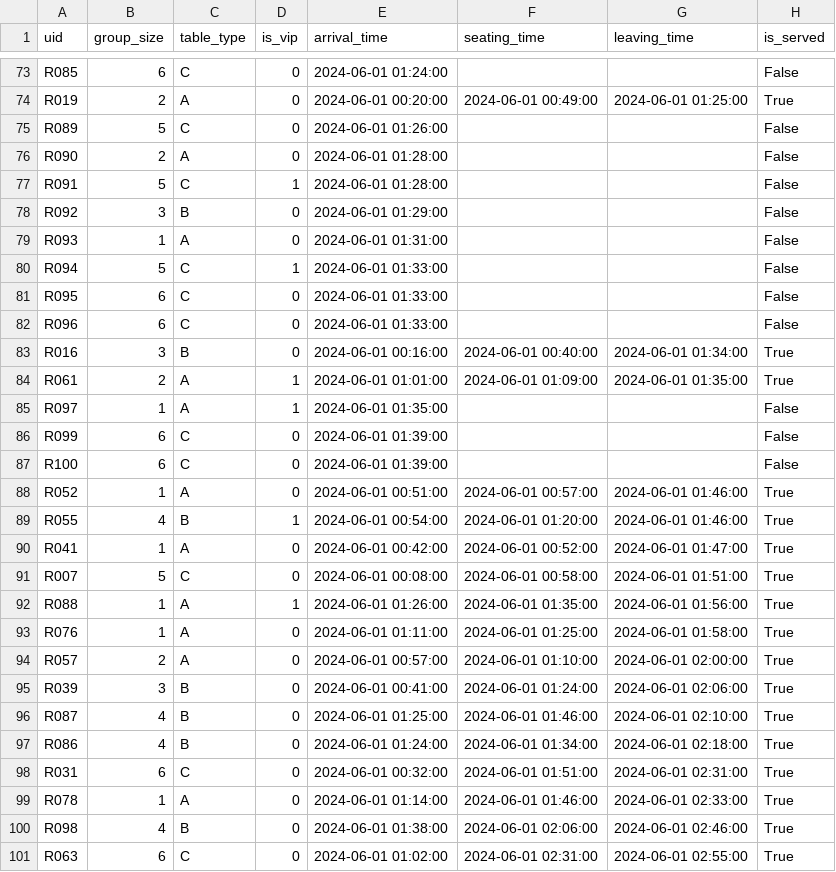
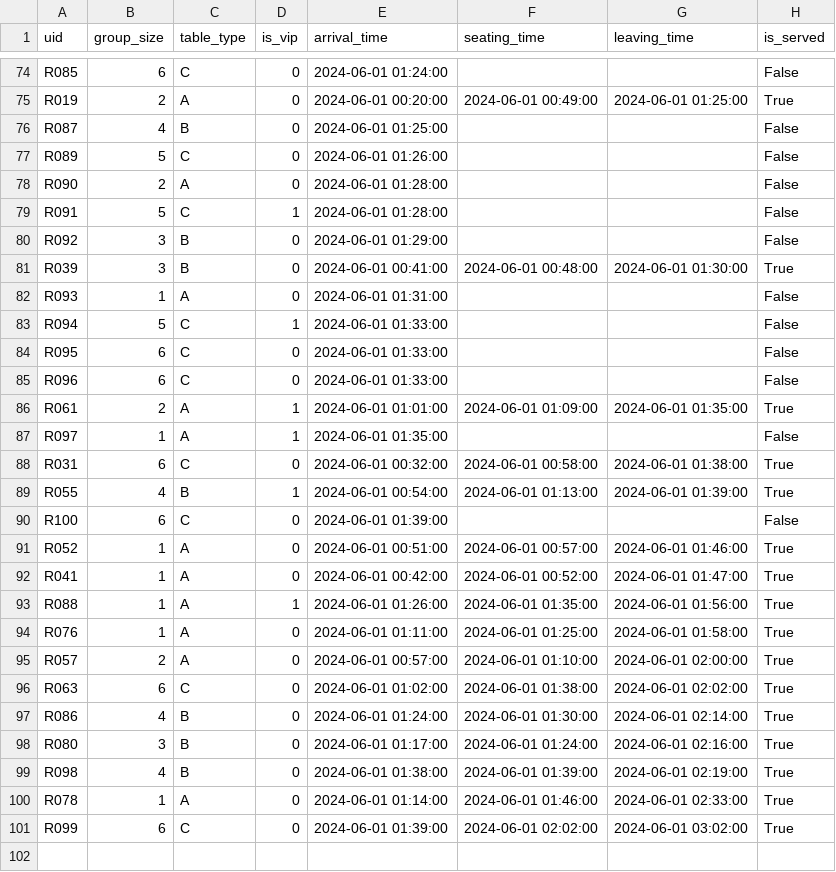
Before and after one commit to msk10O32/HKU_2026_sem2_COMP1110_2B_E03, a CSV file: data/result.csv, drawn as a sheet; only a part is shown, gaps mark what is left out; the diff covers the shown part only.

```diff
--- a/data/result.csv
+++ b/data/result.csv
@@ -74,2 +75,3 @@ R085,6,C,0,2024-06-01 01:24:00,,,False
 R019,2,A,0,2024-06-01 00:20:00,2024-06-01 00:49:00,2024-06-01 01:25:00,True
+R087,4,B,0,2024-06-01 01:25:00,,,False
 R089,5,C,0,2024-06-01 01:26:00,,,False
@@ -78,2 +80,3 @@ R091,5,C,1,2024-06-01 01:28:00,,,False
 R092,3,B,0,2024-06-01 01:29:00,,,False
+R039,3,B,0,2024-06-01 00:41:00,2024-06-01 00:48:00,2024-06-01 01:30:00,True
 R093,1,A,0,2024-06-01 01:31:00,,,False
@@ -82,11 +85,9 @@ R095,6,C,0,2024-06-01 01:33:00,,,False
 R096,6,C,0,2024-06-01 01:33:00,,,False
-R016,3,B,0,2024-06-01 00:16:00,2024-06-01 00:40:00,2024-06-01 01:34:00,True
 R061,2,A,1,2024-06-01 01:01:00,2024-06-01 01:09:00,2024-06-01 01:35:00,True
 R097,1,A,1,2024-06-01 01:35:00,,,False
-R099,6,C,0,2024-06-01 01:39:00,,,False
+R031,6,C,0,2024-06-01 00:32:00,2024-06-01 00:58:00,2024-06-01 01:38:00,True
+R055,4,B,1,2024-06-01 00:54:00,2024-06-01 01:13:00,2024-06-01 01:39:00,True
 R100,6,C,0,2024-06-01 01:39:00,,,False
 R052,1,A,0,2024-06-01 00:51:00,2024-06-01 00:57:00,2024-06-01 01:46:00,True
-R055,4,B,1,2024-06-01 00:54:00,2024-06-01 01:20:00,2024-06-01 01:46:00,True
 R041,1,A,0,2024-06-01 00:42:00,2024-06-01 00:52:00,2024-06-01 01:47:00,True
-R007,5,C,0,2024-06-01 00:08:00,2024-06-01 00:58:00,2024-06-01 01:51:00,True
 R088,1,A,1,2024-06-01 01:26:00,2024-06-01 01:35:00,2024-06-01 01:56:00,True
@@ -94,8 +95,7 @@ R076,1,A,0,2024-06-01 01:11:00,2024-06-01 01:25:00,2024-06-01 01:58:00,True
 R057,2,A,0,2024-06-01 00:57:00,2024-06-01 01:10:00,2024-06-01 02:00:00,True
-R039,3,B,0,2024-06-01 00:41:00,2024-06-01 01:24:00,2024-06-01 02:06:00,True
-R087,4,B,0,2024-06-01 01:25:00,2024-06-01 01:46:00,2024-06-01 02:10:00,True
-R086,4,B,0,2024-06-01 01:24:00,2024-06-01 01:34:00,2024-06-01 02:18:00,True
-R031,6,C,0,2024-06-01 00:32:00,2024-06-01 01:51:00,2024-06-01 02:31:00,True
+R063,6,C,0,2024-06-01 01:02:00,2024-06-01 01:38:00,2024-06-01 02:02:00,True
+R086,4,B,0,2024-06-01 01:24:00,2024-06-01 01:30:00,2024-06-01 02:14:00,True
+R080,3,B,0,2024-06-01 01:17:00,2024-06-01 01:24:00,2024-06-01 02:16:00,True
+R098,4,B,0,2024-06-01 01:38:00,2024-06-01 01:39:00,2024-06-01 02:19:00,True
 R078,1,A,0,2024-06-01 01:14:00,2024-06-01 01:46:00,2024-06-01 02:33:00,True
-R098,4,B,0,2024-06-01 01:38:00,2024-06-01 02:06:00,2024-06-01 02:46:00,True
-R063,6,C,0,2024-06-01 01:02:00,2024-06-01 02:31:00,2024-06-01 02:55:00,True
+R099,6,C,0,2024-06-01 01:39:00,2024-06-01 02:02:00,2024-06-01 03:02:00,True
```
Also changed, not shown: 3 added rows and 2 removed rows elsewhere in this file, 6 other files.
